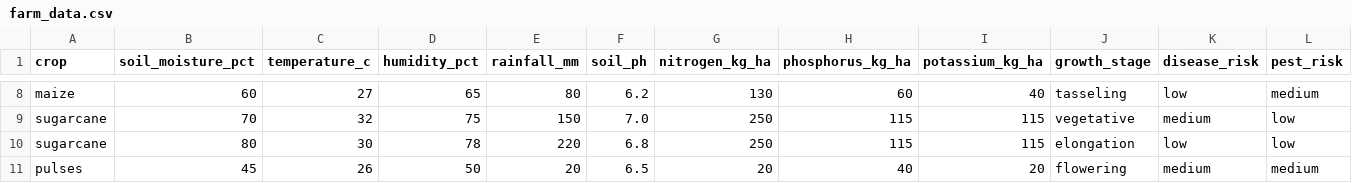
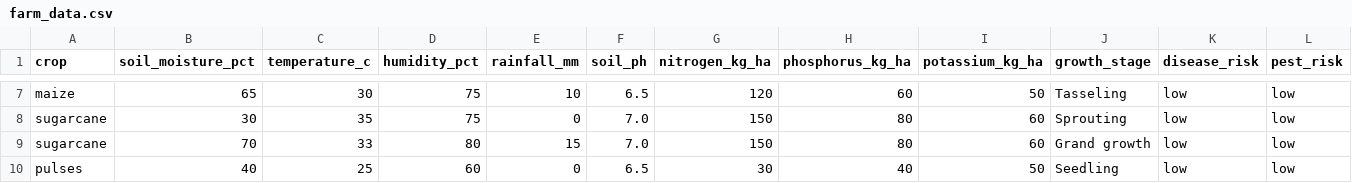
Before and after one commit to Karnamotiwale/agritech-engine, a CSV file: data/farm_data.csv, drawn as a sheet; only a part is shown, gaps mark what is left out; addresses are those after the commit; the diff covers the shown part only; the diff names each change by its address in the sheet, - before the commit and + after, or states it on an @@ line.

```diff
--- a/data/farm_data.csv
+++ b/data/farm_data.csv
-B7 (soil_moisture_pct): 60
+B7 (soil_moisture_pct): 65
-C7 (temperature_c): 27
+C7 (temperature_c): 30
-D7 (humidity_pct): 65
+D7 (humidity_pct): 75
-E7 (rainfall_mm): 80
+E7 (rainfall_mm): 10
-F7 (soil_ph): 6.2
+F7 (soil_ph): 6.5
-G7 (nitrogen_kg_ha): 130
+G7 (nitrogen_kg_ha): 120
-I7 (potassium_kg_ha): 40
+I7 (potassium_kg_ha): 50
-J7 (growth_stage): tasseling
+J7 (growth_stage): Tasseling
-L7 (pest_risk): medium
+L7 (pest_risk): low
-B8 (soil_moisture_pct): 70
+B8 (soil_moisture_pct): 30
-C8 (temperature_c): 32
+C8 (temperature_c): 35
-E8 (rainfall_mm): 150
+E8 (rainfall_mm): 0
-G8:G9 (nitrogen_kg_ha): 250
+G8:G9 (nitrogen_kg_ha): 150
-H8:H9 (phosphorus_kg_ha): 115
+H8:H9 (phosphorus_kg_ha): 80
-I8:I9 (potassium_kg_ha): 115
+I8:I9 (potassium_kg_ha): 60
-J8 (growth_stage): vegetative
+J8 (growth_stage): Sprouting
-K8 (disease_risk): medium
+K8 (disease_risk): low
-B9 (soil_moisture_pct): 80
+B9 (soil_moisture_pct): 70
-C9 (temperature_c): 30
+C9 (temperature_c): 33
-D9 (humidity_pct): 78
+D9 (humidity_pct): 80
-E9 (rainfall_mm): 220
+E9 (rainfall_mm): 15
-F9 (soil_ph): 6.8
+F9 (soil_ph): 7.0
-J9 (growth_stage): elongation
+J9 (growth_stage): Grand growth
-B10 (soil_moisture_pct): 45
+B10 (soil_moisture_pct): 40
-C10 (temperature_c): 26
+C10 (temperature_c): 25
-D10 (humidity_pct): 50
+D10 (humidity_pct): 60
-E10 (rainfall_mm): 20
+E10 (rainfall_mm): 0
-G10 (nitrogen_kg_ha): 20
+G10 (nitrogen_kg_ha): 30
-I10 (potassium_kg_ha): 20
+I10 (potassium_kg_ha): 50
-J10 (growth_stage): flowering
+J10 (growth_stage): Seedling
-K10 (disease_risk): medium
+K10 (disease_risk): low
-L10 (pest_risk): medium
+L10 (pest_risk): low
```
Also changed, not shown: 6 added rows, 2 removed rows and 35 edited cells elsewhere in this file, 11 other files.
